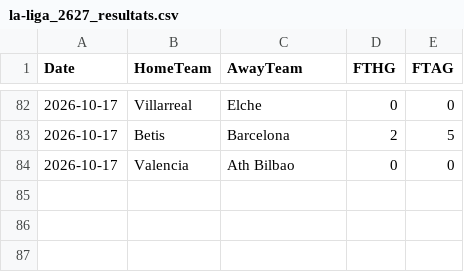
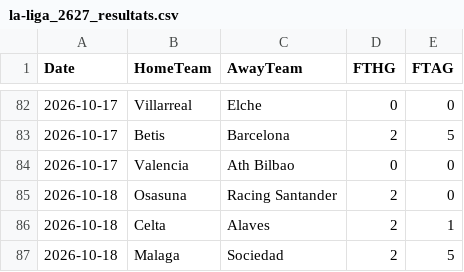
Before and after one commit to monstrekml/pronostics-app, a CSV file: data/foot/openfootball/la-liga_2627_resultats.csv, drawn as a sheet; only a part is shown, gaps mark what is left out.

```diff
--- a/data/foot/openfootball/la-liga_2627_resultats.csv
+++ b/data/foot/openfootball/la-liga_2627_resultats.csv
@@ -84 +84,4 @@ Date,HomeTeam,AwayTeam,FTHG,FTAG
 2026-10-17,Valencia,Ath Bilbao,0,0
+2026-10-18,Osasuna,Racing Santander,2,0
+2026-10-18,Celta,Alaves,2,1
+2026-10-18,Malaga,Sociedad,2,5
```
Also changed, not shown: data/cotes/cotes.csv, data/foot/openfootball/ligue-1_2627_resultats.csv, 2 other files.
